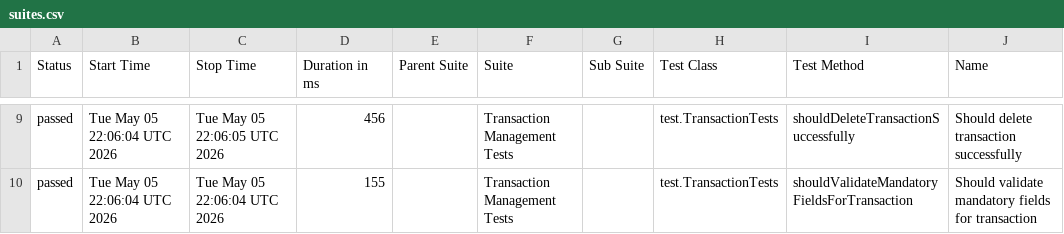
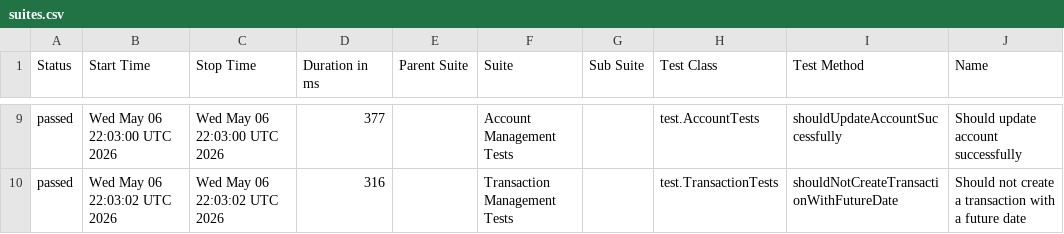
Before and after one commit to JosinaldoGJunior/java-automation-api, a CSV file: data/suites.csv, drawn as a sheet; only a part is shown, gaps mark what is left out; the diff covers the shown part only; the diff names each change by its address in the sheet, - before the commit and + after, or states it on an @@ line.

```diff
--- a/data/suites.csv
+++ b/data/suites.csv
-B9 (Start Time): Tue May 05 22:06:04 UTC 2026
+B9 (Start Time): Wed May 06 22:03:00 UTC 2026
-C9 (Stop Time): Tue May 05 22:06:05 UTC 2026
+C9 (Stop Time): Wed May 06 22:03:00 UTC 2026
-D9 (Duration in ms): 456
+D9 (Duration in ms): 377
-F9 (Suite): Transaction Management Tests
+F9 (Suite): Account Management Tests
-H9 (Test Class): test.TransactionTests
+H9 (Test Class): test.AccountTests
-I9 (Test Method): shouldDeleteTransactionSuccessfully
+I9 (Test Method): shouldUpdateAccountSuccessfully
-J9 (Name): Should delete transaction successfully
+J9 (Name): Should update account successfully
-B10 (Start Time): Tue May 05 22:06:04 UTC 2026
+B10 (Start Time): Wed May 06 22:03:02 UTC 2026
-C10 (Stop Time): Tue May 05 22:06:04 UTC 2026
+C10 (Stop Time): Wed May 06 22:03:02 UTC 2026
-D10 (Duration in ms): 155
+D10 (Duration in ms): 316
-I10 (Test Method): shouldValidateMandatoryFieldsForTransaction
+I10 (Test Method): shouldNotCreateTransactionWithFutureDate
-J10 (Name): Should validate mandatory fields for transaction
+J10 (Name): Should not create a transaction with a future date
```
Also changed, not shown: 2 added rows, 2 removed rows and 25 edited cells elsewhere in this file, 31 other files.
